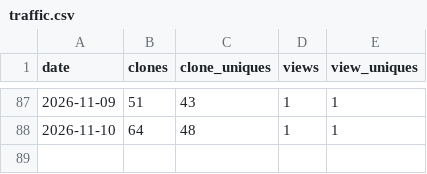
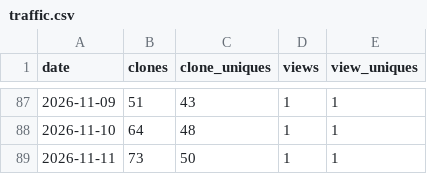
Before and after one commit to AZidan/archflow, a CSV file: metrics/traffic.csv, drawn as a sheet; only a part is shown, gaps mark what is left out; the diff names each change by its address in the sheet, - before the commit and + after, or states it on an @@ line.

```diff
--- a/metrics/traffic.csv
+++ b/metrics/traffic.csv
+row 89: 2026-11-11 | 73 | 50 | 1 | 1
```
Also changed, not shown: metrics/referrers.csv, 1 other file.
